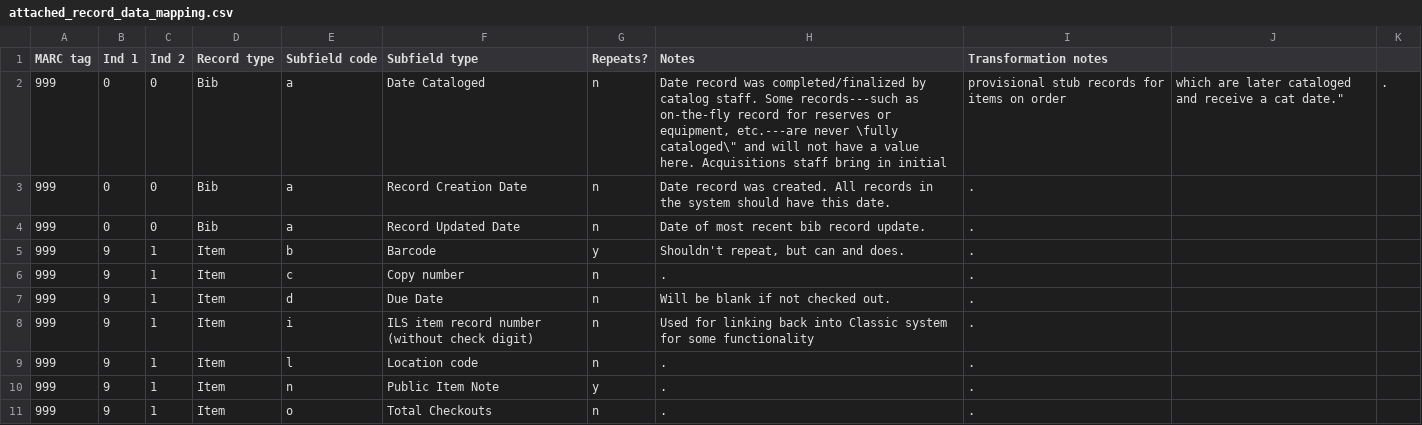
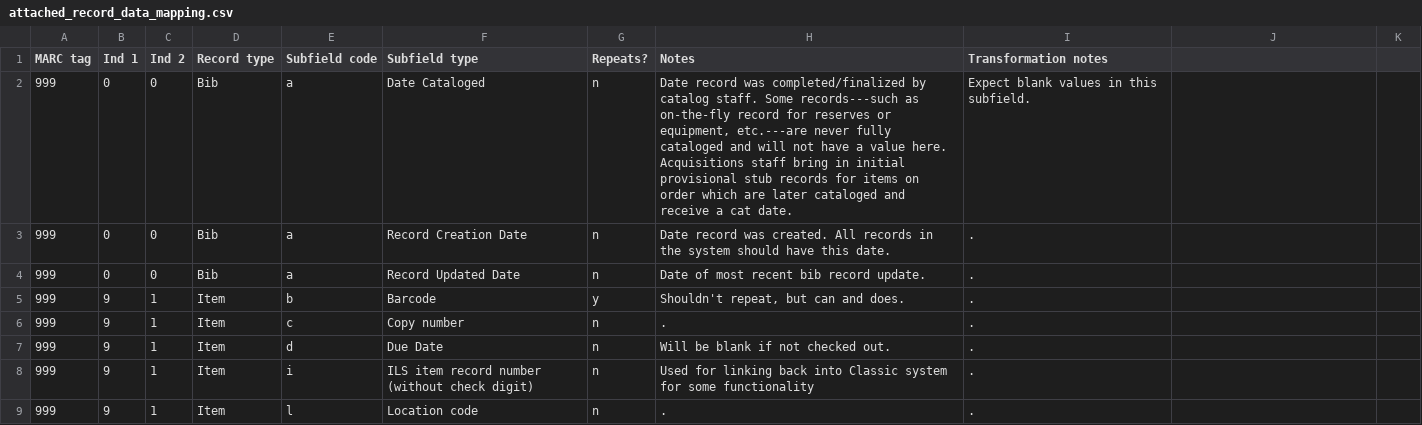
Before and after one commit to trln/extract_marcxml_for_argot_unc, a CSV file: attached_record_data_mapping.csv, drawn as a sheet; only a part is shown; the shorter side is filled out with more unchanged rows; the diff names each change by its address in the sheet, - before the commit and + after, or states it on an @@ line.

```diff
--- a/attached_record_data_mapping.csv
+++ b/attached_record_data_mapping.csv
-H2 (Notes): …etc.---are never \fully cataloged\" and will not have a value here. Acquisitions staff bring in initial
+H2 (Notes): …etc.---are never fully cataloged and will not have a value here. Acquisitions staff bring in initial provisional stub records for items on order which are later cataloged and receive a cat date.
-I2 (Transformation notes): provisional stub records for items on order
+I2 (Transformation notes): Expect blank values in this subfield.
-J2: which are later cataloged and receive a cat date."
+J2: (empty)
-K2: .
+K2: (empty)
```
Also changed, not shown: 2 other files.
